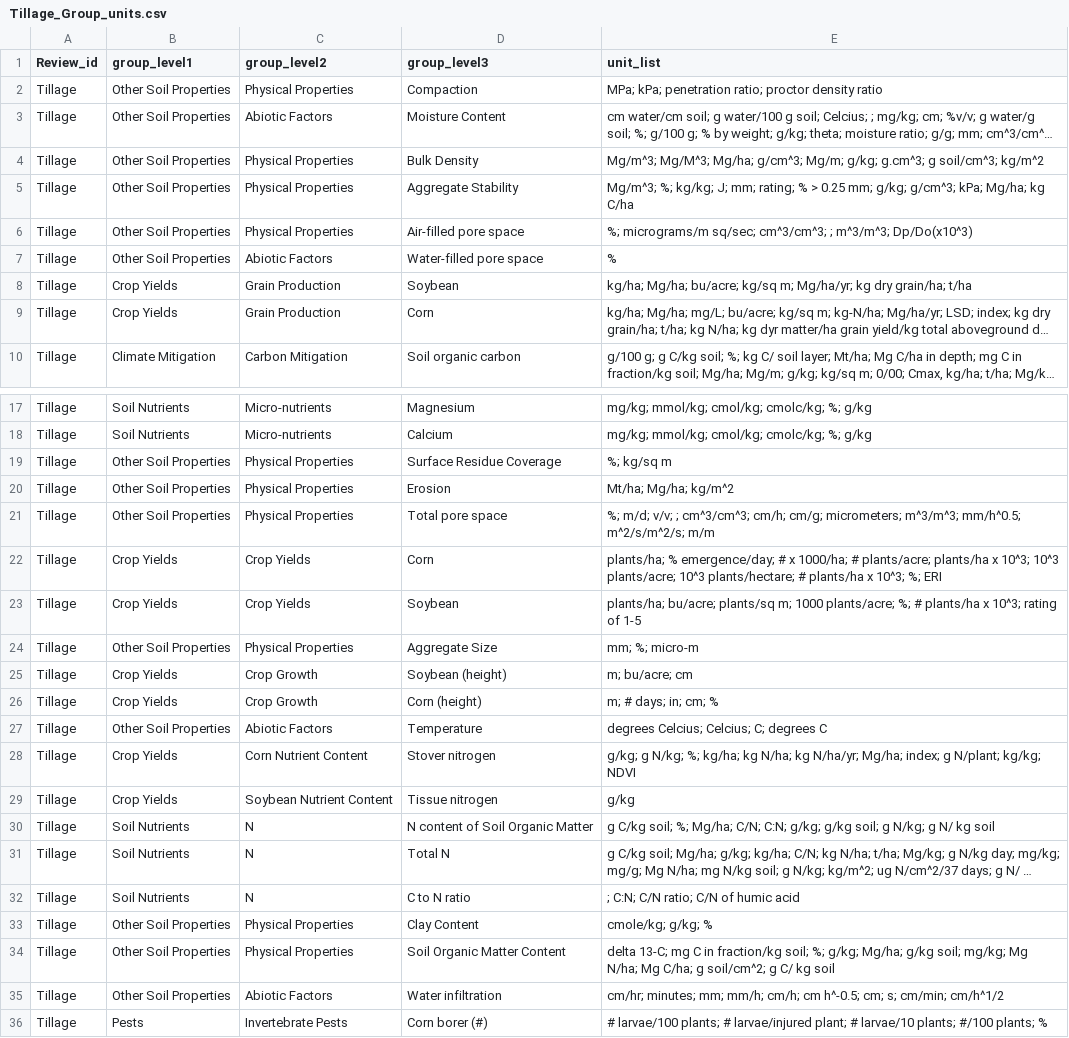
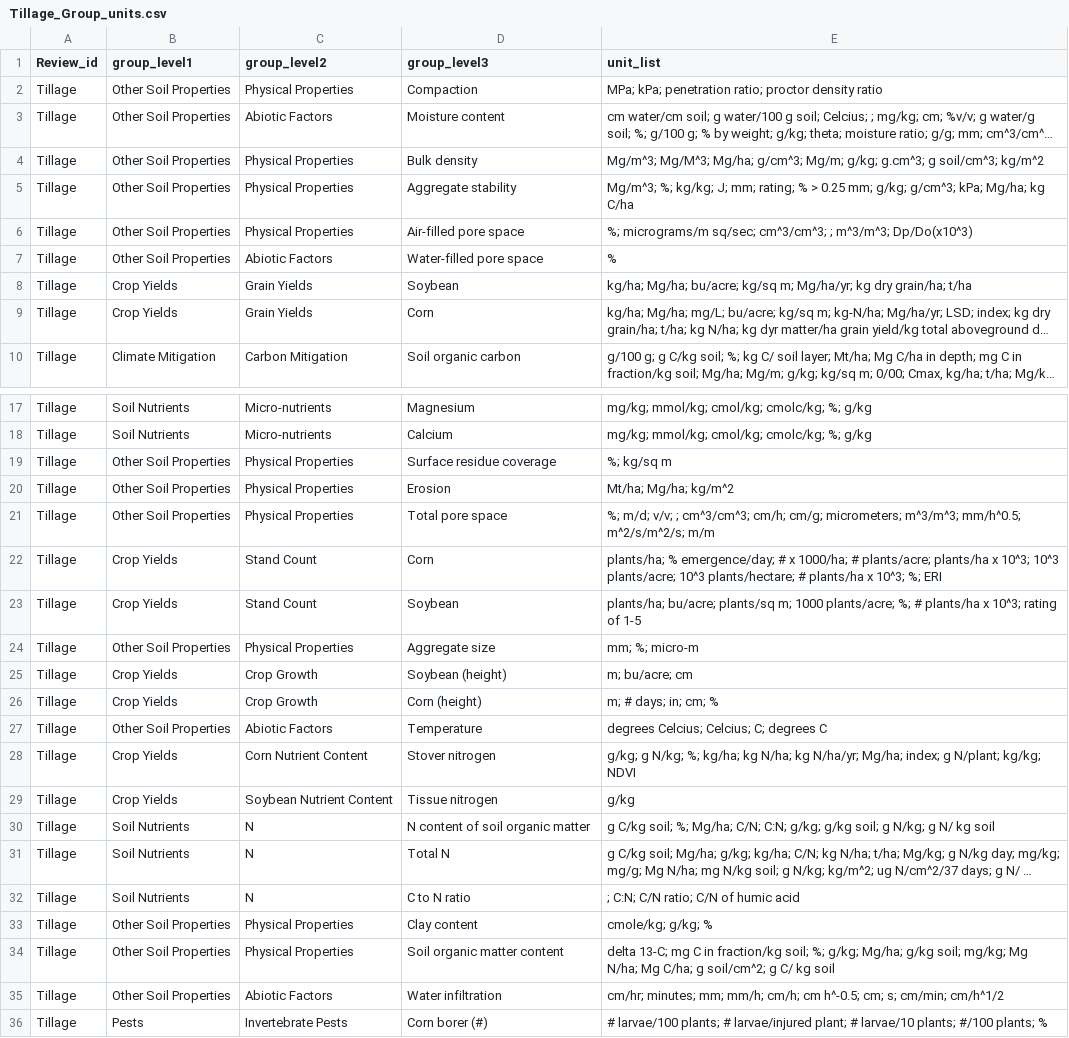
Before and after one commit to Science-for-Nature-and-People/Midwest-Agriculture-Synthesis, a CSV file: Tillage Review/Tillage_Group_units.csv, drawn as a sheet; only a part is shown, gaps mark what is left out; long unchanged cells end in …; the diff covers the shown part only; the diff names each change by its address in the sheet, - before the commit and + after, or states it on an @@ line.

Commit message:
Grouping variables updated

```diff
--- a/Tillage Review/Tillage_Group_units.csv
+++ b/Tillage Review/Tillage_Group_units.csv
-D3 (group_level3): Moisture Content
+D3 (group_level3): Moisture content
-D4 (group_level3): Bulk Density
+D4 (group_level3): Bulk density
-D5 (group_level3): Aggregate Stability
+D5 (group_level3): Aggregate stability
-C8:C9 (group_level2): Grain Production
+C8:C9 (group_level2): Grain Yields
-D19 (group_level3): Surface Residue Coverage
+D19 (group_level3): Surface residue coverage
-C22:C23 (group_level2): Crop Yields
+C22:C23 (group_level2): Stand Count
-D24 (group_level3): Aggregate Size
+D24 (group_level3): Aggregate size
-D30 (group_level3): N content of Soil Organic Matter
+D30 (group_level3): N content of soil organic matter
-D33 (group_level3): Clay Content
+D33 (group_level3): Clay content
-D34 (group_level3): Soil Organic Matter Content
+D34 (group_level3): Soil organic matter content
```
Also changed, not shown: 4 edited cells elsewhere in this file.
